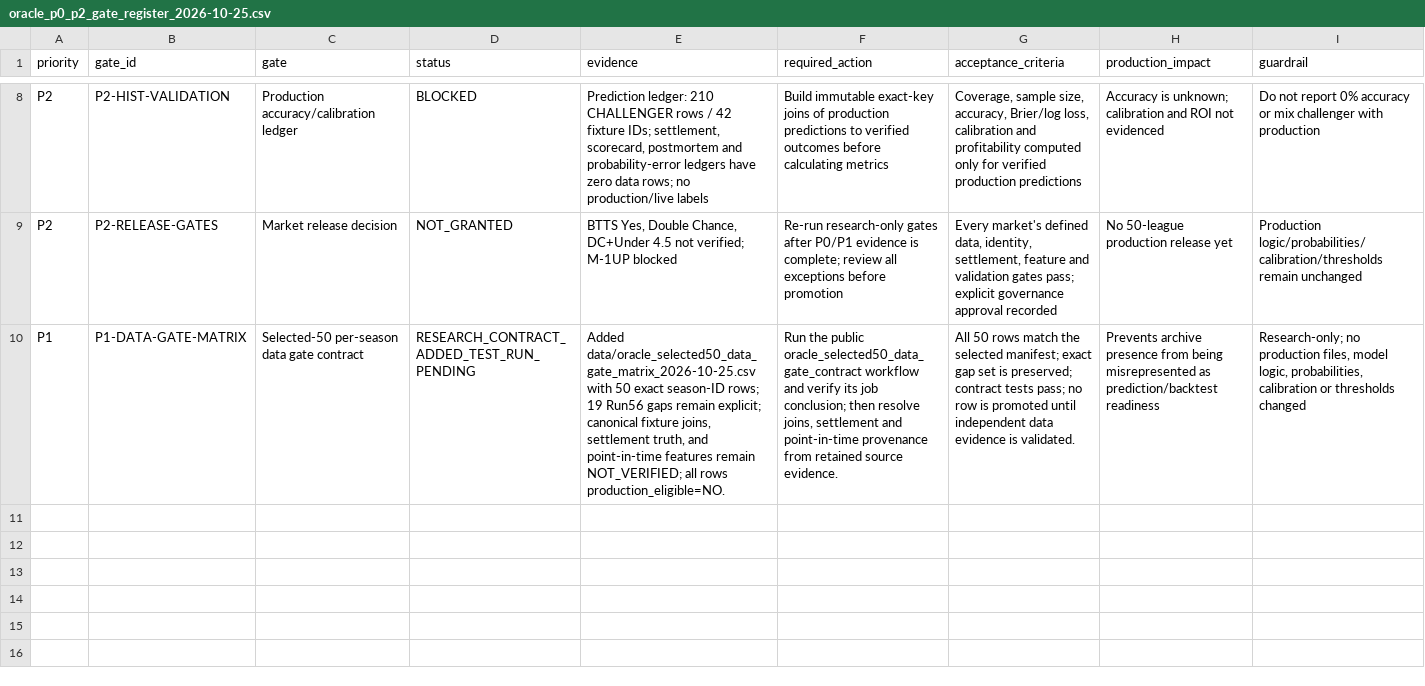
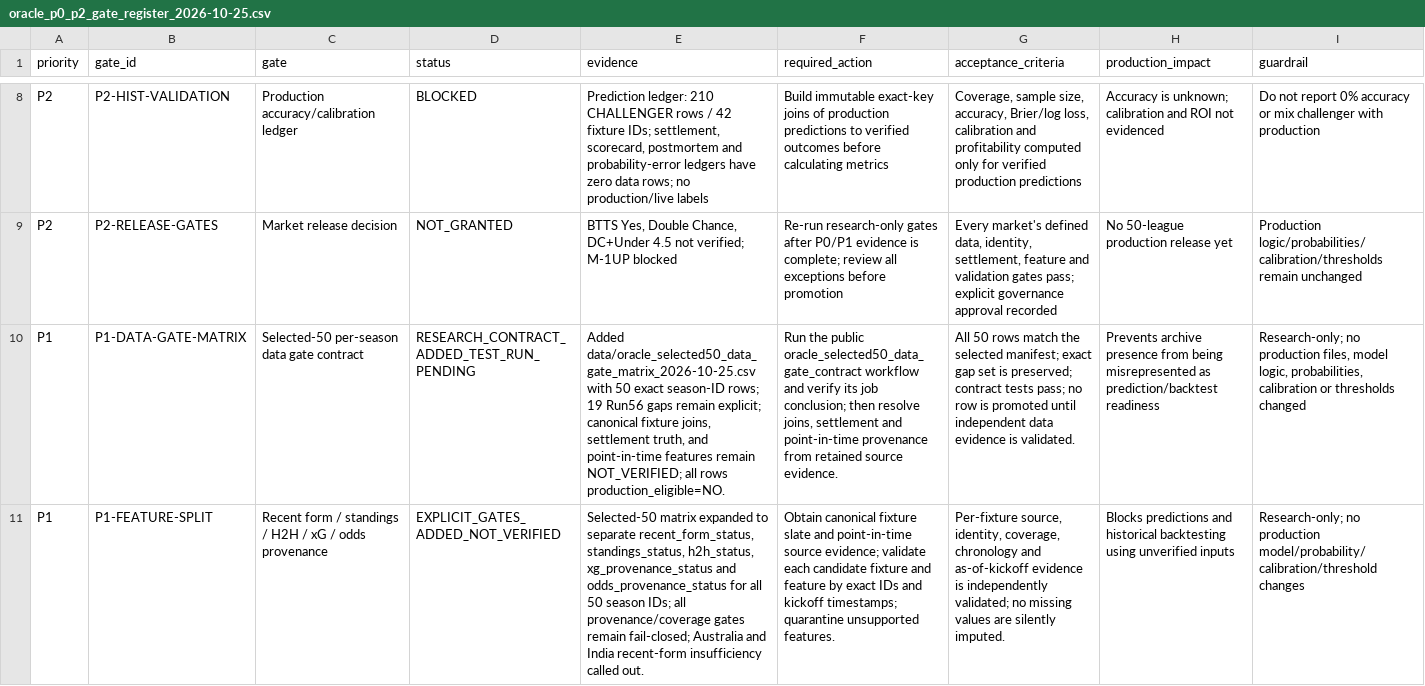
Before and after one commit to dtnzv5by8c-ship-it/oracle-validation-learning, a CSV file: data/oracle_p0_p2_gate_register_2026-10-25.csv, drawn as a sheet; only a part is shown, gaps mark what is left out; the diff names each change by its address in the sheet, - before the commit and + after, or states it on an @@ line.

Commit message:
Track split feature provenance gates in P0-P2 register

```diff
--- a/data/oracle_p0_p2_gate_register_2026-10-25.csv
+++ b/data/oracle_p0_p2_gate_register_2026-10-25.csv
+row 11: P1 | P1-FEATURE-SPLIT | Recent form / standings / H2H / xG / odds provenance | EXPLICIT_GATES_ADDED_NOT_VERIFIED | Selected-50 matrix expanded to separate recent_form_status, standings_status, h2h_status, xg_provenance_status and odds_provenance_status for all 50 season IDs; all provenance/coverage gates remain fail-closed; Australia and India recent-form insufficiency called out. | Obtain canonical fixture slate and point-in-time source evidence; validate each candidate fixture and feature by exact IDs and kickoff timestamps; quarantine unsupported features. | Per-fixture source, identity, coverage, chronology and as-of-kickoff evidence is independently validated; no missing values are silently imputed. | Blocks predictions and historical backtesting using unverified inputs | Research-only; no production model/probability/calibration/threshold changes
```
